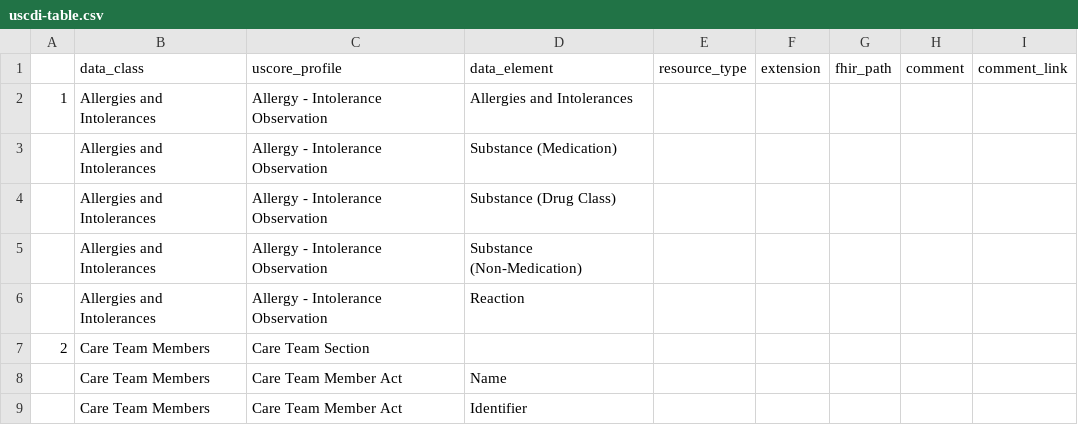
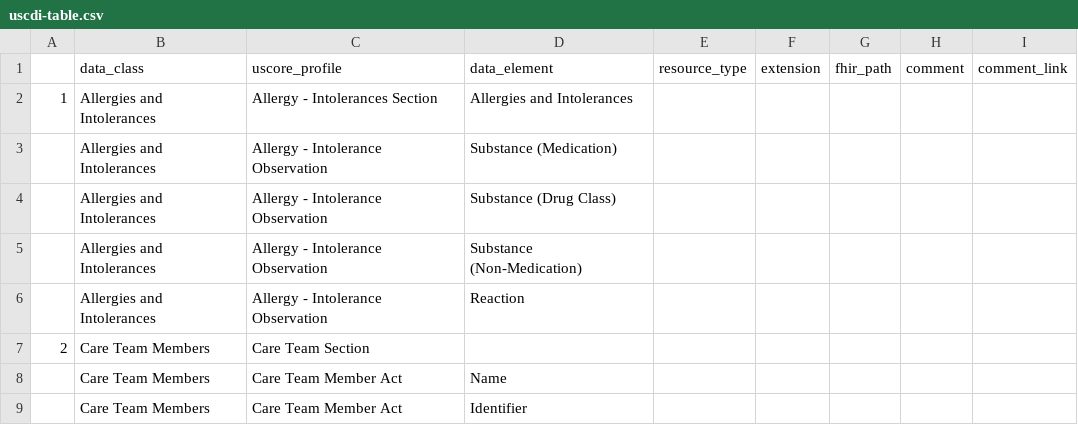
Before and after one commit to HL7/CDA-ccda, a CSV file: input/data/uscdi-table.csv, drawn as a sheet; only a part is shown.

Commit message:
updated USCDI table design

```diff
--- a/input/data/uscdi-table.csv
+++ b/input/data/uscdi-table.csv
@@ -1,3 +1,3 @@
 ,data_class,uscore_profile,data_element,resource_type,extension,fhir_path,comment,comment_link
-1,Allergies and Intolerances,Allergy - Intolerance Observation,Allergies and Intolerances,,,,,
+1,Allergies and Intolerances,Allergy - Intolerances Section,Allergies and Intolerances,,,,,
 ,Allergies and Intolerances,Allergy - Intolerance Observation,Substance (Medication),,,,,
```
Also changed, not shown: 1 other file.
